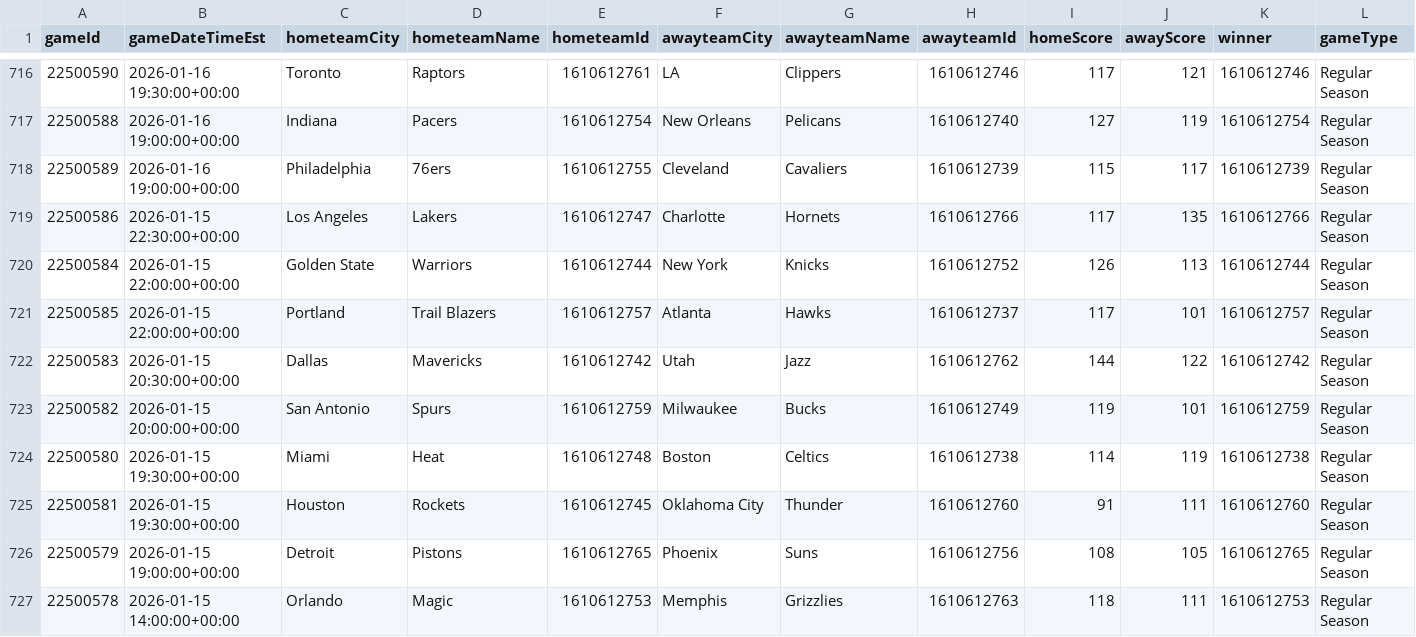
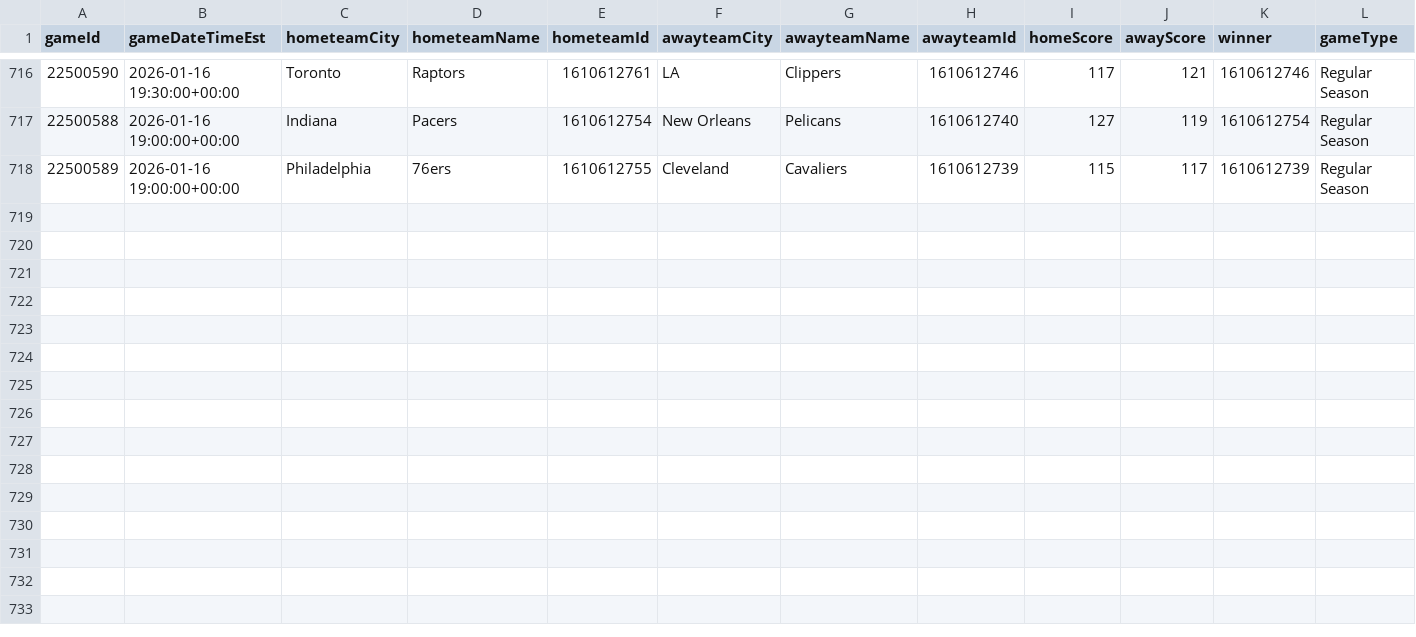
Before and after one commit to mina-p1/Open-Bet, a CSV file: backend/data/box_scores/Games.csv, drawn as a sheet; only a part is shown, gaps mark what is left out; rows hold the shown columns only; the diff names each change by its address in the sheet, - before the commit and + after, or states it on an @@ line.

```diff
--- a/backend/data/box_scores/Games.csv
+++ b/backend/data/box_scores/Games.csv
-row 719: 22500586 | 2026-01-15 22:30:00+00:00 | Los Angeles | Lakers | 1610612747 | Charlotte | Hornets | 1610612766 | 117 | 135 | 1610612766 | Regular Season
-row 720: 22500584 | 2026-01-15 22:00:00+00:00 | Golden State | Warriors | 1610612744 | New York | Knicks | 1610612752 | 126 | 113 | 1610612744 | Regular Season
-row 721: 22500585 | 2026-01-15 22:00:00+00:00 | Portland | Trail Blazers | 1610612757 | Atlanta | Hawks | 1610612737 | 117 | 101 | 1610612757 | Regular Season
-row 722: 22500583 | 2026-01-15 20:30:00+00:00 | Dallas | Mavericks | 1610612742 | Utah | Jazz | 1610612762 | 144 | 122 | 1610612742 | Regular Season
-row 723: 22500582 | 2026-01-15 20:00:00+00:00 | San Antonio | Spurs | 1610612759 | Milwaukee | Bucks | 1610612749 | 119 | 101 | 1610612759 | Regular Season
-row 724: 22500580 | 2026-01-15 19:30:00+00:00 | Miami | Heat | 1610612748 | Boston | Celtics | 1610612738 | 114 | 119 | 1610612738 | Regular Season
-row 725: 22500581 | 2026-01-15 19:30:00+00:00 | Houston | Rockets | 1610612745 | Oklahoma City | Thunder | 1610612760 | 91 | 111 | 1610612760 | Regular Season
-row 726: 22500579 | 2026-01-15 19:00:00+00:00 | Detroit | Pistons | 1610612765 | Phoenix | Suns | 1610612756 | 108 | 105 | 1610612765 | Regular Season
-row 727: 22500578 | 2026-01-15 14:00:00+00:00 | Orlando | Magic | 1610612753 | Memphis | Grizzlies | 1610612763 | 118 | 111 | 1610612753 | Regular Season
```
Also changed, not shown: backend/data/box_scores/TeamStatistics.csv, 3 other files.
